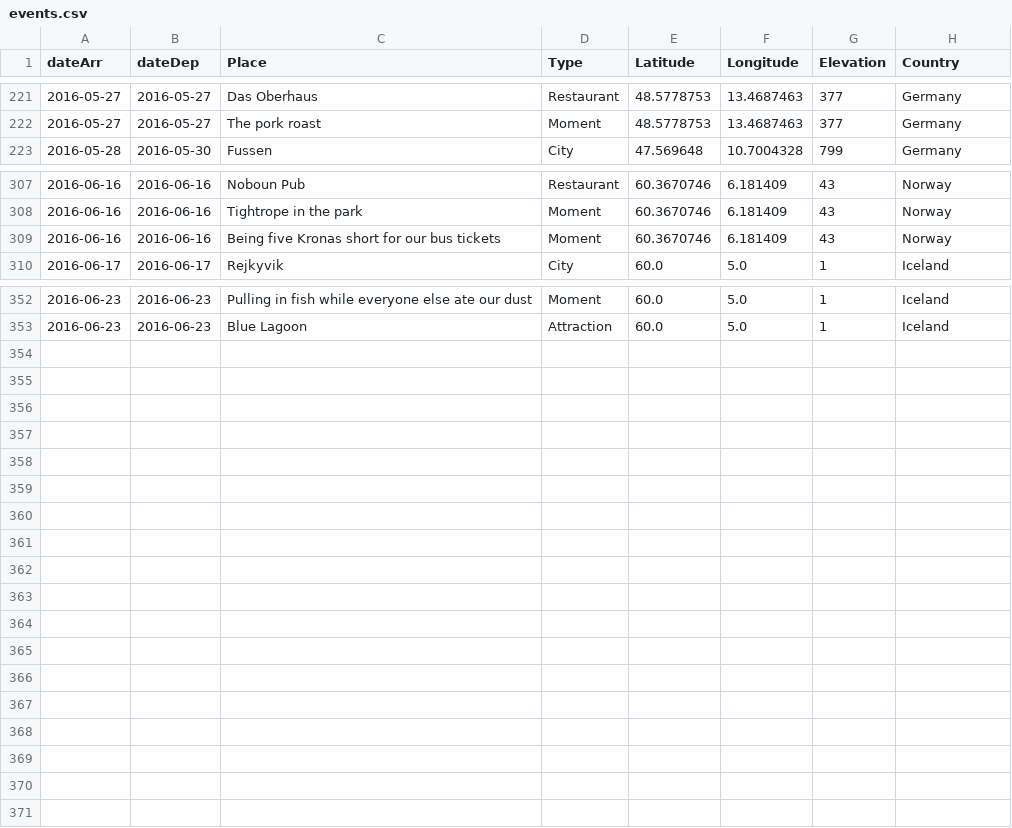
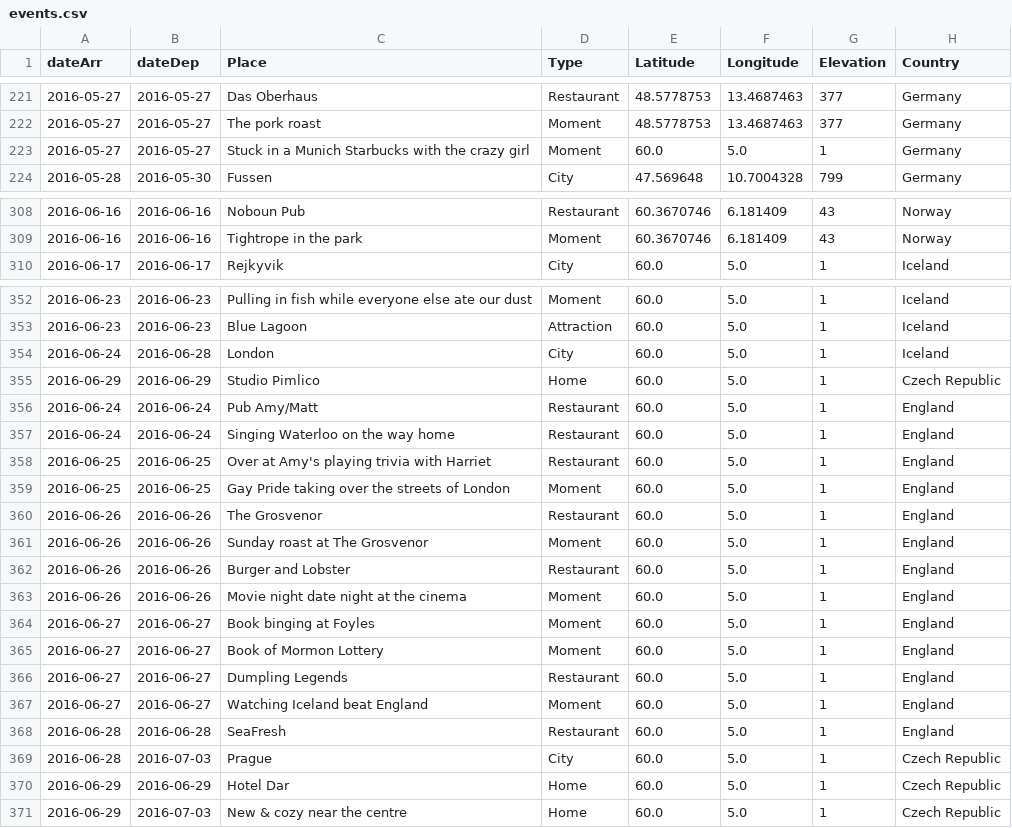
Before and after one commit to melaniehuang/visuals-of-an-adventure, a CSV file: data/events.csv, drawn as a sheet; only a part is shown, gaps mark what is left out; the diff covers the shown part only.

Commit message:
Add data from London, Remove Type column from data

```diff
--- a/data/events.csv
+++ b/data/events.csv
@@ -222,2 +222,3 @@ dateArr,dateDep,Place,Type,Latitude,Longitude,Elevation,Country
 2016-05-27,2016-05-27,The pork roast,Moment,48.5778753,13.4687463,377,Germany
+2016-05-27,2016-05-27,Stuck in a Munich Starbucks with the crazy girl,Moment,60.0,5.0,1,Germany
 2016-05-28,2016-05-30,Fussen,City,47.569648,10.7004328,799,Germany
@@ -308,3 +309,2 @@ dateArr,dateDep,Place,Type,Latitude,Longitude,Elevation,Country
 2016-06-16,2016-06-16,Tightrope in the park,Moment,60.3670746,6.181409,43,Norway
-2016-06-16,2016-06-16,Being five Kronas short for our bus tickets,Moment,60.3670746,6.181409,43,Norway
 2016-06-17,2016-06-17,Rejkyvik,City,60.0,5.0,1,Iceland
@@ -353 +353,19 @@ dateArr,dateDep,Place,Type,Latitude,Longitude,Elevation,Country
 2016-06-23,2016-06-23,Blue Lagoon,Attraction,60.0,5.0,1,Iceland
+2016-06-24,2016-06-28,London,City,60.0,5.0,1,Iceland
+2016-06-29,2016-06-29,Studio Pimlico,Home,60.0,5.0,1,Czech Republic
+2016-06-24,2016-06-24,Pub Amy/Matt,Restaurant,60.0,5.0,1,England
+2016-06-24,2016-06-24,Singing Waterloo on the way home,Restaurant,60.0,5.0,1,England
+2016-06-25,2016-06-25,Over at Amy's playing trivia with Harriet,Restaurant,60.0,5.0,1,England
+2016-06-25,2016-06-25,Gay Pride taking over the streets of London,Moment,60.0,5.0,1,England
+2016-06-26,2016-06-26,The Grosvenor,Restaurant,60.0,5.0,1,England
+2016-06-26,2016-06-26,Sunday roast at The Grosvenor,Moment,60.0,5.0,1,England
+2016-06-26,2016-06-26,Burger and Lobster,Restaurant,60.0,5.0,1,England
+2016-06-26,2016-06-26,Movie night date night at the cinema,Moment,60.0,5.0,1,England
+2016-06-27,2016-06-27,Book binging at Foyles,Moment,60.0,5.0,1,England
+2016-06-27,2016-06-27,Book of Mormon Lottery,Moment,60.0,5.0,1,England
+2016-06-27,2016-06-27,Dumpling Legends,Restaurant,60.0,5.0,1,England
+2016-06-27,2016-06-27,Watching Iceland beat England,Moment,60.0,5.0,1,England
+2016-06-28,2016-06-28,SeaFresh,Restaurant,60.0,5.0,1,England
+2016-06-28,2016-07-03,Prague,City,60.0,5.0,1,Czech Republic
+2016-06-29,2016-06-29,Hotel Dar,Home,60.0,5.0,1,Czech Republic
+2016-06-29,2016-07-03,New & cozy near the centre,Home,60.0,5.0,1,Czech Republic
```
Also changed, not shown: 1 moved row and 2 edited cells elsewhere in this file, data/countries.csv.
